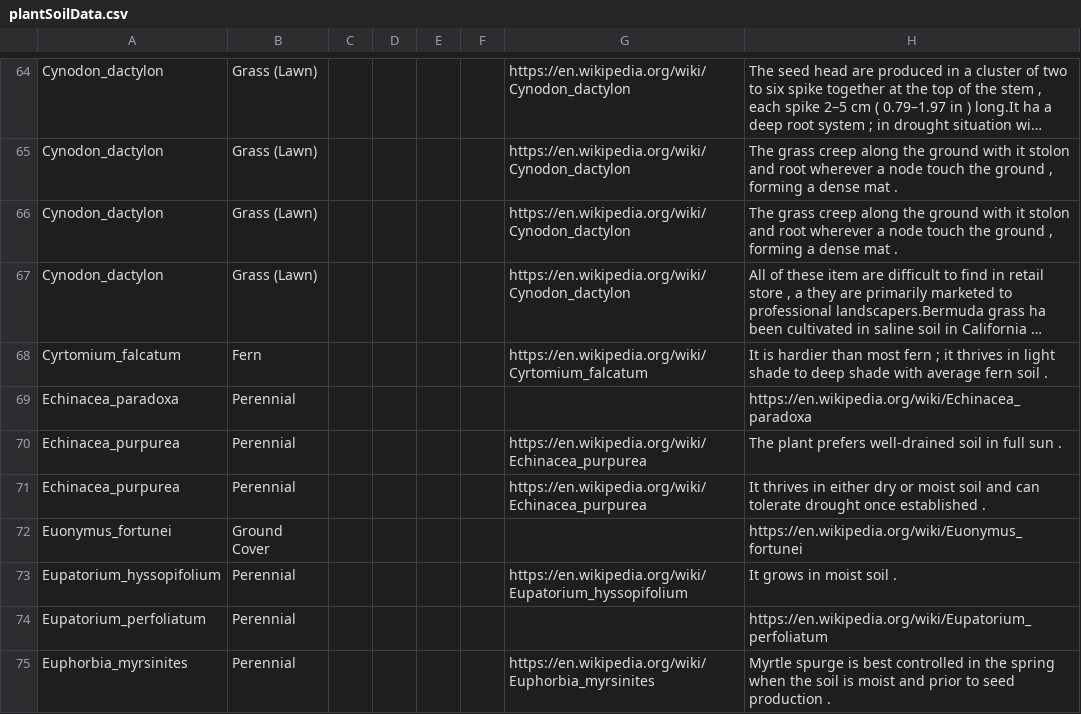
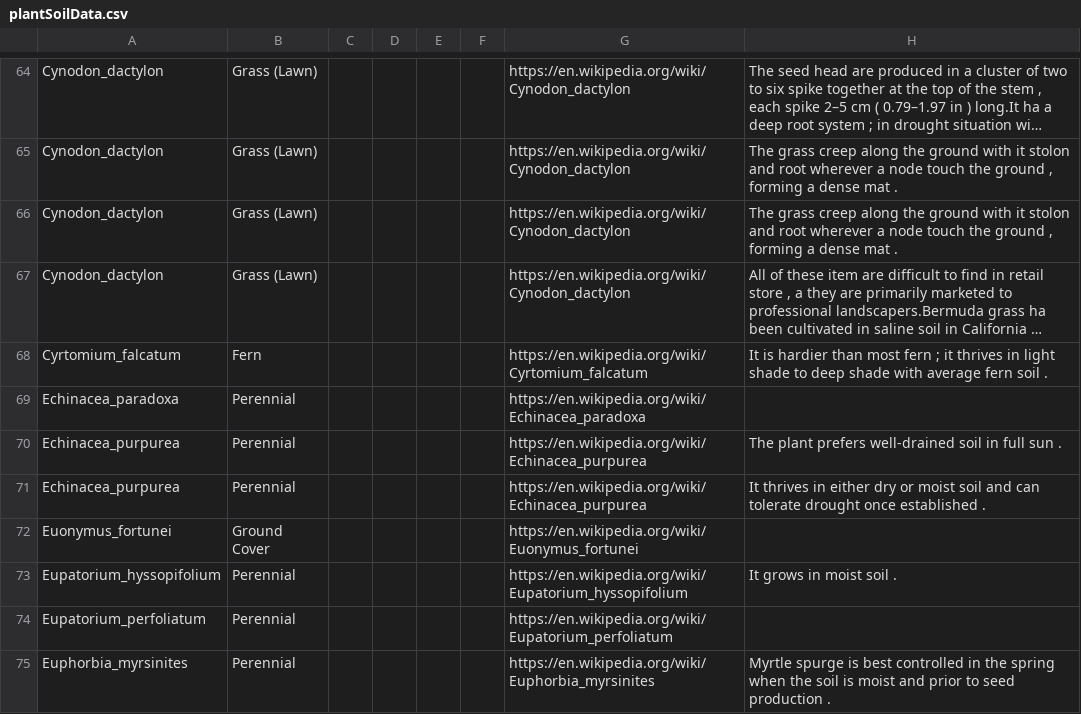
Before and after one commit to Sarfarazsajjad/Plantagg-NLP, a CSV file: NLP_process/plantSoilData.csv, drawn as a sheet; only a part is shown, gaps mark what is left out; long unchanged cells end in …; the diff covers the shown part only; the diff names each change by its address in the sheet, - before the commit and + after, or states it on an @@ line.

```diff
--- a/NLP_process/plantSoilData.csv
+++ b/NLP_process/plantSoilData.csv
-G69: (empty)
+G69: https://en.wikipedia.org/wiki/Echinacea_paradoxa
-H69: https://en.wikipedia.org/wiki/Echinacea_paradoxa
+H69: (empty)
-G72: (empty)
+G72: https://en.wikipedia.org/wiki/Euonymus_fortunei
-H72: https://en.wikipedia.org/wiki/Euonymus_fortunei
+H72: (empty)
-G74: (empty)
+G74: https://en.wikipedia.org/wiki/Eupatorium_perfoliatum
-H74: https://en.wikipedia.org/wiki/Eupatorium_perfoliatum
+H74: (empty)
```
Also changed, not shown: 136 edited cells elsewhere in this file, NLP_process/plantSoilphData.csv, NLP_process/plantSunlightData.csv, 1 other file.
